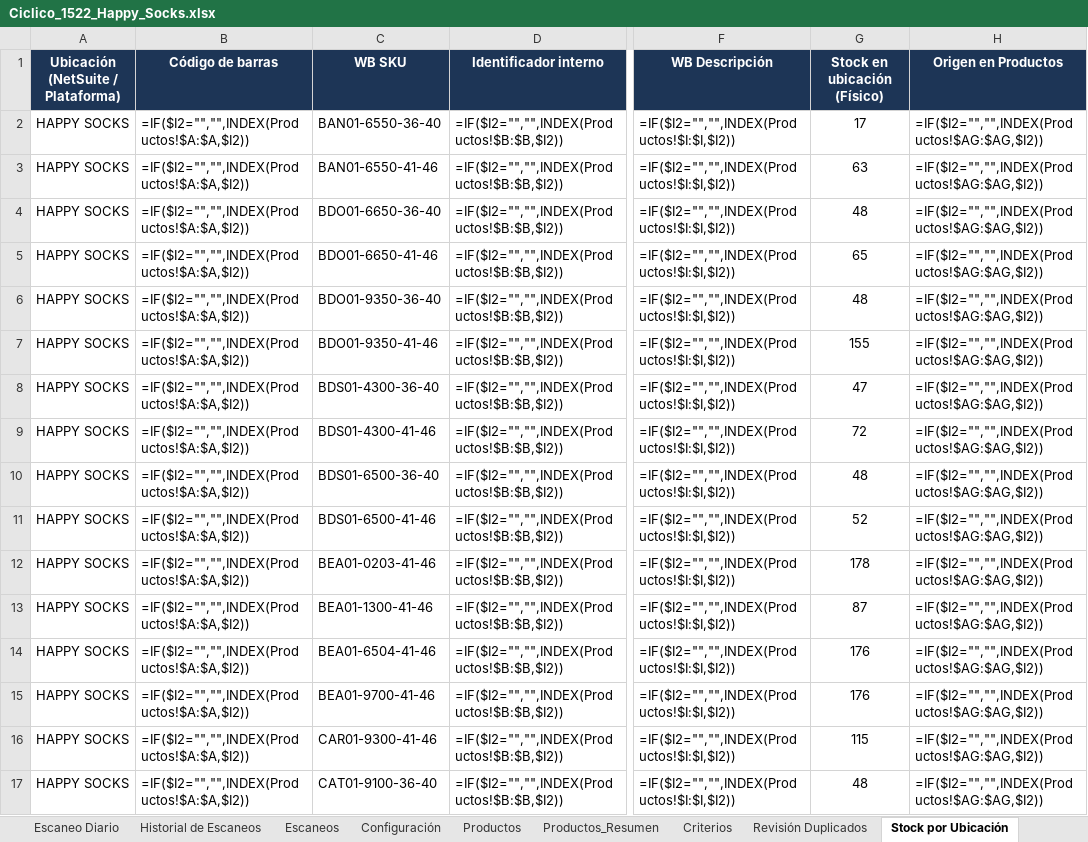
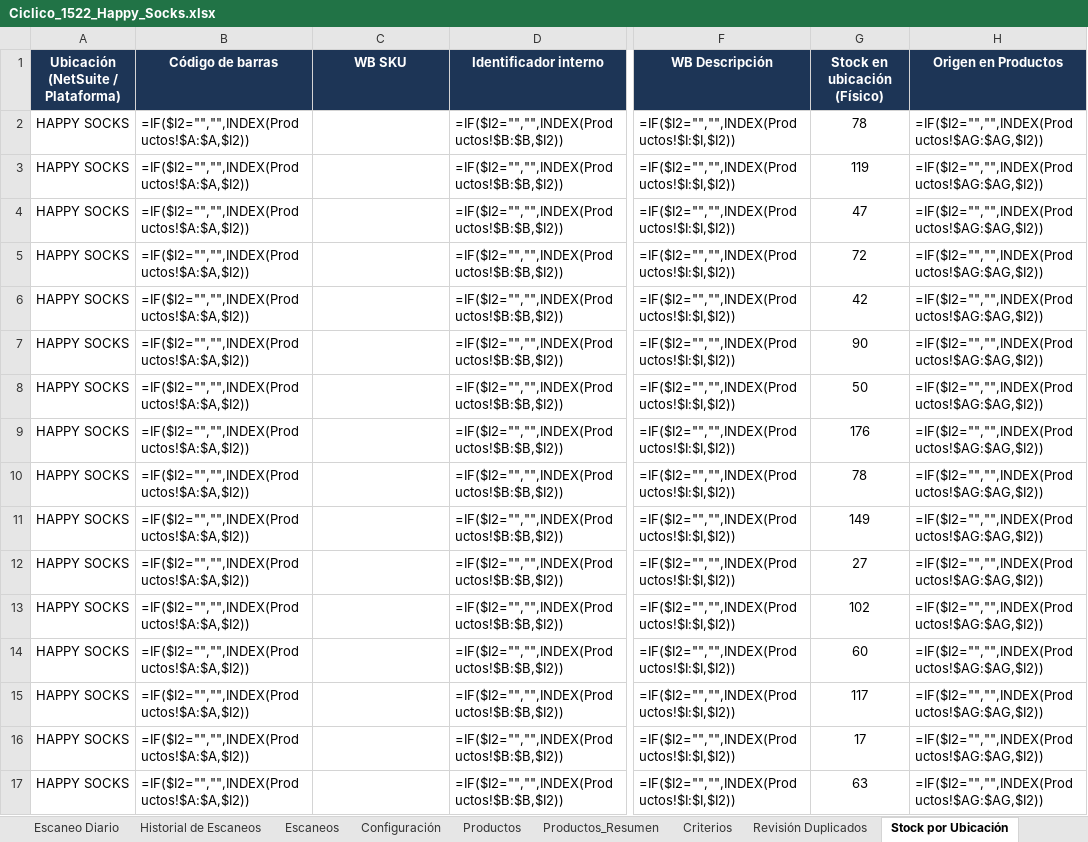
Before and after one commit to Fregosogenrique/IntegrationDBMaster, an Excel workbook: Ciclico_1522_Happy_Socks.xlsx, sheet Stock por Ubicación, drawn as a sheet; only a part is shown, gaps mark what is left out; values as stored, in another font and other column widths than the file's, no borders; formulas without a stored value are shown as written; the diff covers the shown part only; the diff names each change by its address in the sheet, - before the commit and + after, or states it on an @@ line.

```diff
--- a/Ciclico_1522_Happy_Socks.xlsx (sheet Stock por Ubicación)
+++ b/Ciclico_1522_Happy_Socks.xlsx (sheet Stock por Ubicación)
-C2 (WB SKU): BAN01-6550-36-40
+C2 (WB SKU): (empty)
-G2 (Stock en ubicación (Físico)): 17
+G2 (Stock en ubicación (Físico)): 78
-C3 (WB SKU): BAN01-6550-41-46
+C3 (WB SKU): (empty)
-G3 (Stock en ubicación (Físico)): 63
+G3 (Stock en ubicación (Físico)): 119
-C4 (WB SKU): BDO01-6650-36-40
+C4 (WB SKU): (empty)
-G4 (Stock en ubicación (Físico)): 48
+G4 (Stock en ubicación (Físico)): 47
-C5 (WB SKU): BDO01-6650-41-46
+C5 (WB SKU): (empty)
-G5 (Stock en ubicación (Físico)): 65
+G5 (Stock en ubicación (Físico)): 72
-C6 (WB SKU): BDO01-9350-36-40
+C6 (WB SKU): (empty)
-G6 (Stock en ubicación (Físico)): 48
+G6 (Stock en ubicación (Físico)): 42
-C7 (WB SKU): BDO01-9350-41-46
+C7 (WB SKU): (empty)
-G7 (Stock en ubicación (Físico)): 155
+G7 (Stock en ubicación (Físico)): 90
-C8 (WB SKU): BDS01-4300-36-40
+C8 (WB SKU): (empty)
-G8 (Stock en ubicación (Físico)): 47
+G8 (Stock en ubicación (Físico)): 50
-C9 (WB SKU): BDS01-4300-41-46
+C9 (WB SKU): (empty)
-G9 (Stock en ubicación (Físico)): 72
+G9 (Stock en ubicación (Físico)): 176
-C10 (WB SKU): BDS01-6500-36-40
+C10 (WB SKU): (empty)
-G10 (Stock en ubicación (Físico)): 48
+G10 (Stock en ubicación (Físico)): 78
-C11 (WB SKU): BDS01-6500-41-46
+C11 (WB SKU): (empty)
-G11 (Stock en ubicación (Físico)): 52
+G11 (Stock en ubicación (Físico)): 149
-C12 (WB SKU): BEA01-0203-41-46
+C12 (WB SKU): (empty)
-G12 (Stock en ubicación (Físico)): 178
+G12 (Stock en ubicación (Físico)): 27
-C13 (WB SKU): BEA01-1300-41-46
+C13 (WB SKU): (empty)
-G13 (Stock en ubicación (Físico)): 87
+G13 (Stock en ubicación (Físico)): 102
-C14 (WB SKU): BEA01-6504-41-46
+C14 (WB SKU): (empty)
-G14 (Stock en ubicación (Físico)): 176
+G14 (Stock en ubicación (Físico)): 60
-C15 (WB SKU): BEA01-9700-41-46
+C15 (WB SKU): (empty)
-G15 (Stock en ubicación (Físico)): 176
+G15 (Stock en ubicación (Físico)): 117
-C16 (WB SKU): CAR01-9300-41-46
+C16 (WB SKU): (empty)
-G16 (Stock en ubicación (Físico)): 115
+G16 (Stock en ubicación (Físico)): 17
-C17 (WB SKU): CAT01-9100-36-40
+C17 (WB SKU): (empty)
-G17 (Stock en ubicación (Físico)): 48
+G17 (Stock en ubicación (Físico)): 63
```
Also changed, not shown: 418 edited cells elsewhere in this sheet, sheet Productos, other sheet tabs, Ciclico_1522_CAPSLAB.xlsx, Ciclico_1522_Montana_West_Wrangler.xlsx, 15 other files.
